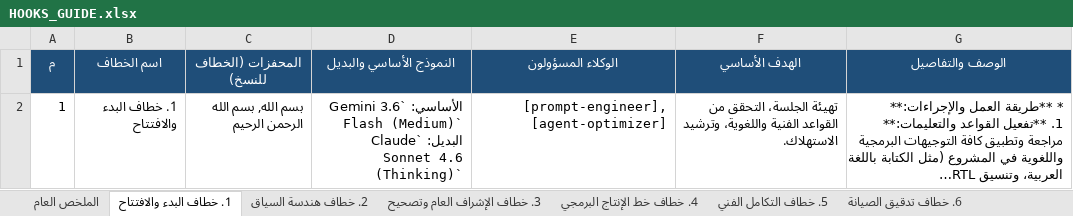
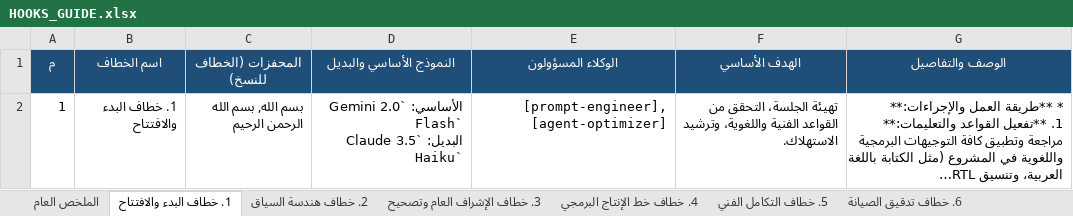
Before and after one commit to ibrahimalkateb965-tech/Claude-Antigravity-Workspace, an Excel workbook: .agents/HOOKS_GUIDE.xlsx, sheet 1. خطاف البدء والافتتاح, drawn as a sheet; long unchanged cells end in …; values as stored, in another font and other column widths than the file's, no borders; ↵ is a line break in a cell; the diff names each change by its address in the sheet, - before the commit and + after, or states it on an @@ line.

Commit message:
feat(models): update model recommendations across all 19 hooks with Claude 3.7 Sonnet & Gemini 2.0 series

```diff
--- a/.agents/HOOKS_GUIDE.xlsx (sheet 1. خطاف البدء والافتتاح)
+++ b/.agents/HOOKS_GUIDE.xlsx (sheet 1. خطاف البدء والافتتاح)
-D2 (النموذج الأساسي والبديل): الأساسي: `Gemini 3.6 Flash (Medium)` ↵ البديل: `Claude Sonnet 4.6 (Thinking)`
+D2 (النموذج الأساسي والبديل): الأساسي: `Gemini 2.0 Flash` ↵ البديل: `Claude 3.5 Haiku`
```
Also changed, not shown: sheet الملخص العام, sheet 10. خطاف معالجة الأخطاء والأع, sheet 8. خطاف مراجعة وتحديث المكتب, sheet 15. خطاف تنظيم وترتيب الأجهزة, sheet 16. خطاف ترتيب الملفات لمسار, sheet 17. خطاف إدارة تليجرام, 13 more sheets, HOOKS_GUIDE.xlsx, 2 other files.
